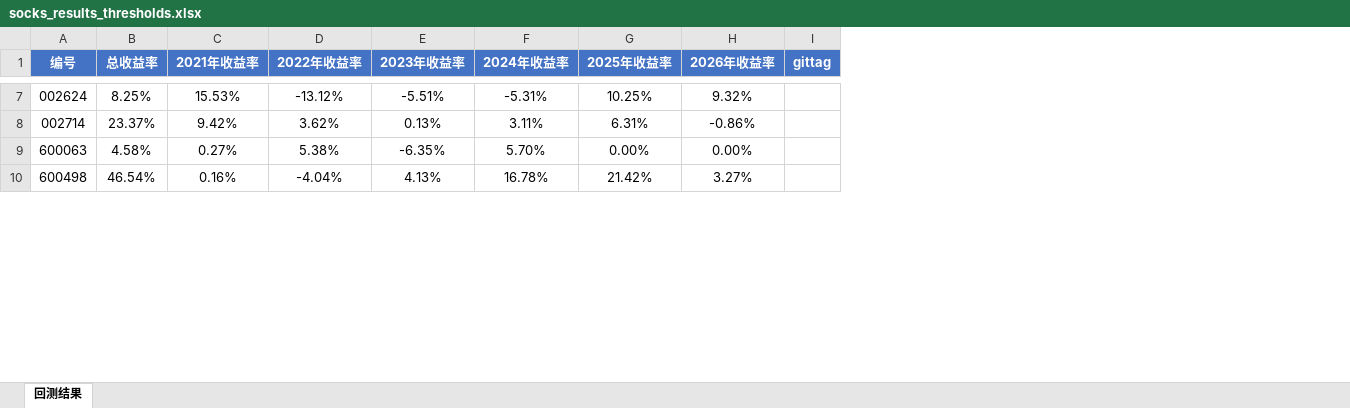
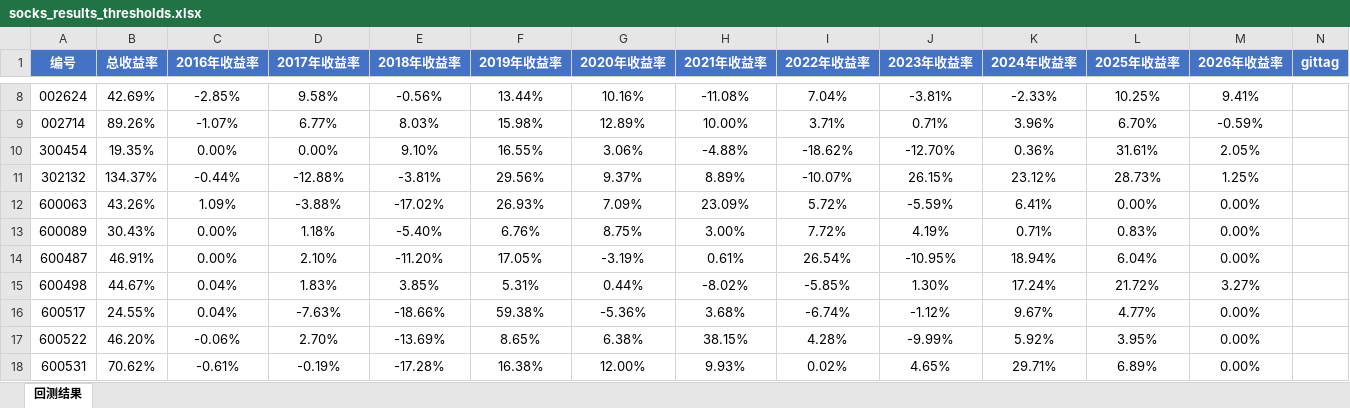
Before and after one commit to yooner/buy_socks, an Excel workbook: socks_results_thresholds.xlsx, sheet 回测结果, drawn as a sheet; only a part is shown, gaps mark what is left out; values as stored, in another font and other column widths than the file's, no borders; addresses are those after the commit; the diff covers the shown part only; the diff names each change by its address in the sheet, - before the commit and + after, or states it on an @@ line.

```diff
--- a/socks_results_thresholds.xlsx (sheet 回测结果)
+++ b/socks_results_thresholds.xlsx (sheet 回测结果)
+column C (2016年收益率), rows 8-9: -2.85% | -1.07%; row 12: 1.09%; row 15: 0.04%
+column D (2017年收益率), rows 8-9: 9.58% | 6.77%; row 12: -3.88%; row 15: 1.83%
+column E (2018年收益率), rows 8-9: -0.56% | 8.03%; row 12: -17.02%; row 15: 3.85%
+column F (2019年收益率), rows 8-9: 13.44% | 15.98%; row 12: 26.93%; row 15: 5.31%
+column G (2020年收益率), rows 8-9: 10.16% | 12.89%; row 12: 7.09%; row 15: 0.44%
-B8 (总收益率): 8.25%
+B8 (总收益率): 42.69%
-H8 (2021年收益率): 15.53%
+H8 (2021年收益率): -11.08%
-I8 (2022年收益率): -13.12%
+I8 (2022年收益率): 7.04%
-J8 (2023年收益率): -5.51%
+J8 (2023年收益率): -3.81%
-K8 (2024年收益率): -5.31%
+K8 (2024年收益率): -2.33%
-M8 (2026年收益率): 9.32%
+M8 (2026年收益率): 9.41%
-B9 (总收益率): 23.37%
+B9 (总收益率): 89.26%
-H9 (2021年收益率): 9.42%
+H9 (2021年收益率): 10.00%
-I9 (2022年收益率): 3.62%
+I9 (2022年收益率): 3.71%
-J9 (2023年收益率): 0.13%
+J9 (2023年收益率): 0.71%
-K9 (2024年收益率): 3.11%
+K9 (2024年收益率): 3.96%
-L9 (2025年收益率): 6.31%
+L9 (2025年收益率): 6.70%
-M9 (2026年收益率): -0.86%
+M9 (2026年收益率): -0.59%
+row 10: 300454 | 19.35% | 0.00% | 0.00% | 9.10% | 16.55% | 3.06% | -4.88% | -18.62% | -12.70% | 0.36% | 31.61% | 2.05%
+row 11: 302132 | 134.37% | -0.44% | -12.88% | -3.81% | 29.56% | 9.37% | 8.89% | -10.07% | 26.15% | 23.12% | 28.73% | 1.25%
-B12 (总收益率): 4.58%
+B12 (总收益率): 43.26%
-H12 (2021年收益率): 0.27%
+H12 (2021年收益率): 23.09%
-I12 (2022年收益率): 5.38%
+I12 (2022年收益率): 5.72%
-J12 (2023年收益率): -6.35%
+J12 (2023年收益率): -5.59%
-K12 (2024年收益率): 5.70%
+K12 (2024年收益率): 6.41%
+row 13: 600089 | 30.43% | 0.00% | 1.18% | -5.40% | 6.76% | 8.75% | 3.00% | 7.72% | 4.19% | 0.71% | 0.83% | 0.00%
+row 14: 600487 | 46.91% | 0.00% | 2.10% | -11.20% | 17.05% | -3.19% | 0.61% | 26.54% | -10.95% | 18.94% | 6.04% | 0.00%
-B15 (总收益率): 46.54%
+B15 (总收益率): 44.67%
-H15 (2021年收益率): 0.16%
+H15 (2021年收益率): -8.02%
-I15 (2022年收益率): -4.04%
+I15 (2022年收益率): -5.85%
-J15 (2023年收益率): 4.13%
+J15 (2023年收益率): 1.30%
-K15 (2024年收益率): 16.78%
+K15 (2024年收益率): 17.24%
-L15 (2025年收益率): 21.42%
+L15 (2025年收益率): 21.72%
+row 16: 600517 | 24.55% | 0.04% | -7.63% | -18.66% | 59.38% | -5.36% | 3.68% | -6.74% | -1.12% | 9.67% | 4.77% | 0.00%
+row 17: 600522 | 46.20% | -0.06% | 2.70% | -13.69% | 8.65% | 6.38% | 38.15% | 4.28% | -9.99% | 5.92% | 3.95% | 0.00%
+row 18: 600531 | 70.62% | -0.61% | -0.19% | -17.28% | 16.38% | 12.00% | 9.93% | 0.02% | 4.65% | 29.71% | 6.89% | 0.00%
```
Also changed, not shown: 6 added rows, 1 removed row and 55 edited cells elsewhere in this sheet, 29 other files.
